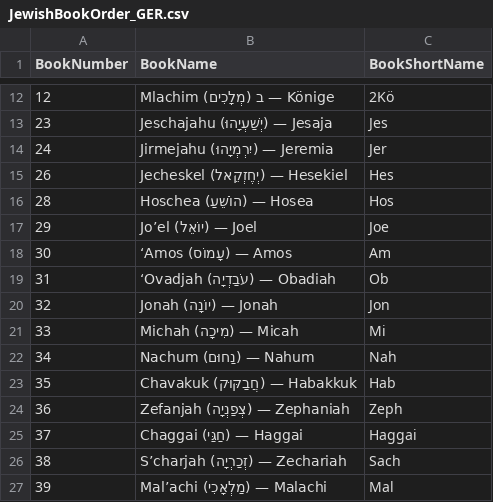
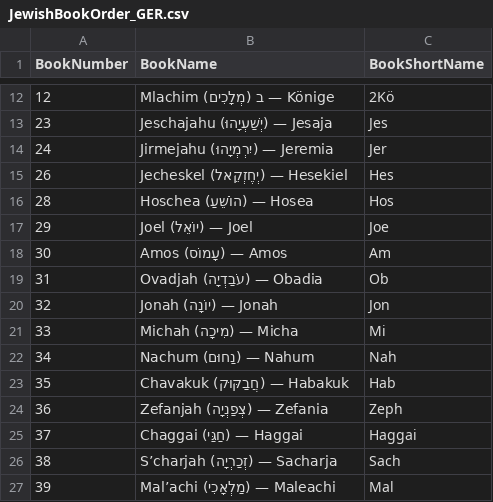
Before and after one commit to kohelet-net-admin/jewishbible-tools, a CSV file: 0200_Level100Bibles/JewishBookOrder_GER.csv, drawn as a sheet; only a part is shown, gaps mark what is left out; the diff covers the shown part only.

Commit message:
several translations and transliteration issues

```diff
--- a/0200_Level100Bibles/JewishBookOrder_GER.csv
+++ b/0200_Level100Bibles/JewishBookOrder_GER.csv
@@ -16,12 +16,12 @@
 "28","Hoschea (הוֹשֵׁעַ) — Hosea","Hos"
-"29","Jo’el (יוֹאֵל) — Joel","Joe"
-"30","‘Amos (עָמוֹס) — Amos","Am"
-"31","‘Ovadjah (עֹבַדְיָה) — Obadiah","Ob"
+"29","Joel (יוֹאֵל) — Joel","Joe"
+"30","Amos (עָמוֹס) — Amos","Am"
+"31","Ovadjah (עֹבַדְיָה) — Obadia","Ob"
 "32","Jonah (יוֹנָה) — Jonah","Jon"
-"33","Michah (מִיכָה) — Micah","Mi"
+"33","Michah (מִיכָה) — Micha","Mi"
 "34","Nachum (נַחוּם) — Nahum","Nah"
-"35","Chavakuk (חֲבַקּוּק) — Habakkuk","Hab"
-"36","Zefanjah (צְפַנְיָה) — Zephaniah","Zeph"
+"35","Chavakuk (חֲבַקּוּק) — Habakuk","Hab"
+"36","Zefanjah (צְפַנְיָה) — Zefania","Zeph"
 "37","Chaggai (חַגַּי) — Haggai","Haggai"
-"38","S’charjah (זְכַרְיָה) — Zechariah","Sach"
-"39","Mal’achi (מַלְאָכִי) — Malachi","Mal"
+"38","S’charjah (זְכַרְיָה) — Sacharja","Sach"
+"39","Mal’achi (מַלְאָכִי) — Maleachi","Mal"
```
Also changed, not shown: 10 edited cells elsewhere in this file.
